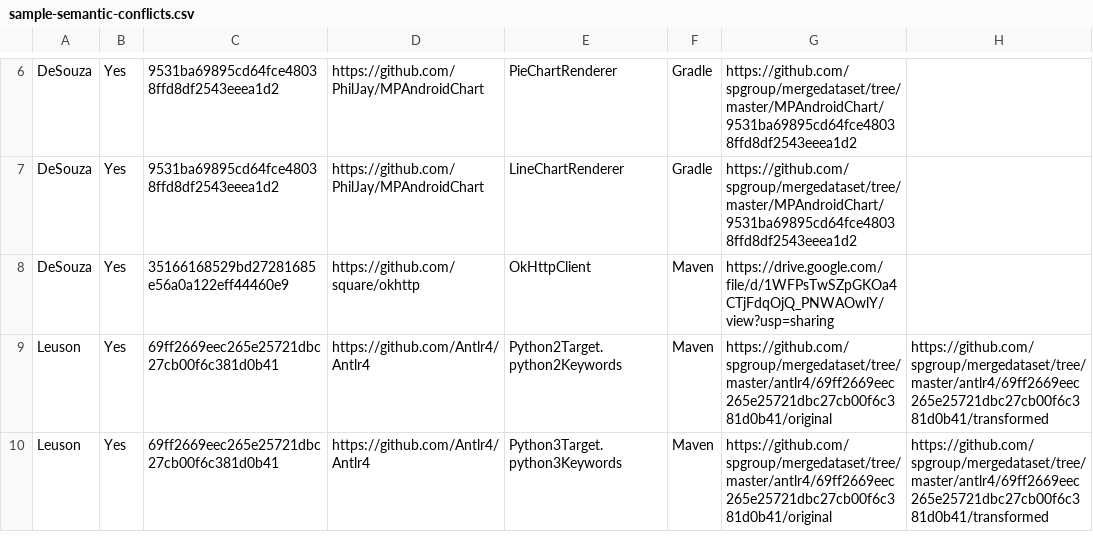
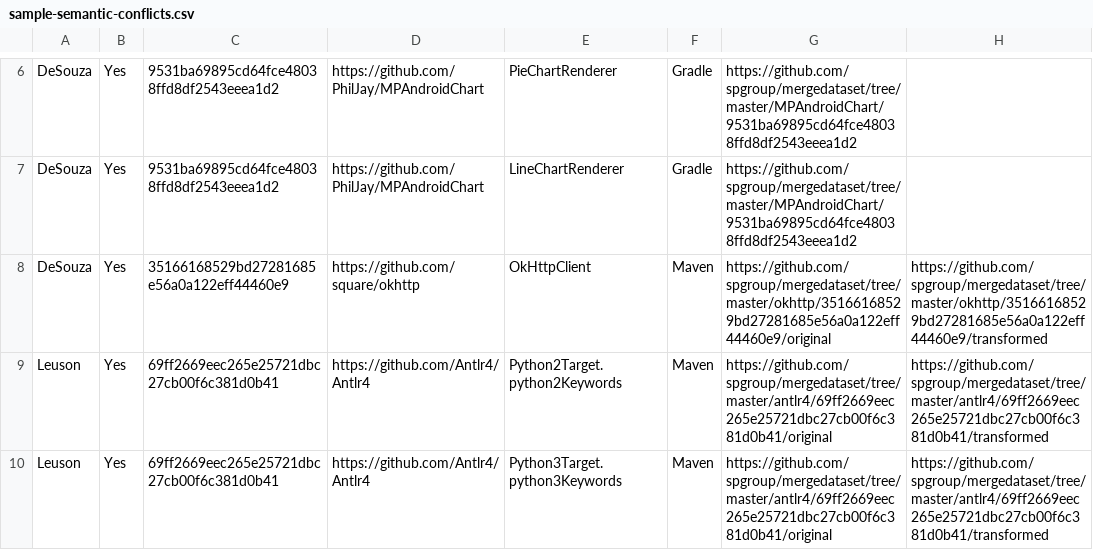
Before and after one commit to spgroup/mergedataset, a CSV file: sample-semantic-conflicts.csv, drawn as a sheet; only a part is shown, gaps mark what is left out.

Commit message:
jars with and without transformations - okhttp

```diff
--- a/sample-semantic-conflicts.csv
+++ b/sample-semantic-conflicts.csv
@@ -7,3 +7,3 @@ DeSouza,Yes,9531ba69895cd64fce48038ffd8df2543eeea1d2,https://github.com/PhilJay/
 DeSouza,Yes,9531ba69895cd64fce48038ffd8df2543eeea1d2,https://github.com/PhilJay/MPAndroidChart,LineChartRenderer,Gradle,https://github.com/spgroup/mergedataset/tree/master/MPAndroidChart/9531ba69895cd64fce48038ffd8df2543eeea1d2,
-DeSouza,Yes,35166168529bd27281685e56a0a122eff44460e9,https://github.com/square/okhttp,OkHttpClient,Maven,https://drive.google.com/file/d/1WFPsTwSZpGKOa4CTjFdqOjQ_PNWAOwlY/view?usp=sharing,
+DeSouza,Yes,35166168529bd27281685e56a0a122eff44460e9,https://github.com/square/okhttp,OkHttpClient,Maven,https://github.com/spgroup/mergedataset/tree/master/okhttp/35166168529bd27281685e56a0a122eff44460e9/original,https://github.com/spgroup/mergedataset/tree/master/okhttp/35166168529bd27281685e56a0a122eff44460e9/transformed
 Leuson,Yes,69ff2669eec265e25721dbc27cb00f6c381d0b41,https://github.com/Antlr4/Antlr4,Python2Target.python2Keywords,Maven,https://github.com/spgroup/mergedataset/tree/master/antlr4/69ff2669eec265e25721dbc27cb00f6c381d0b41/original,https://github.com/spgroup/mergedataset/tree/master/antlr4/69ff2669eec265e25721dbc27cb00f6c381d0b41/transformed
```
Also changed, not shown: 54 other files.
